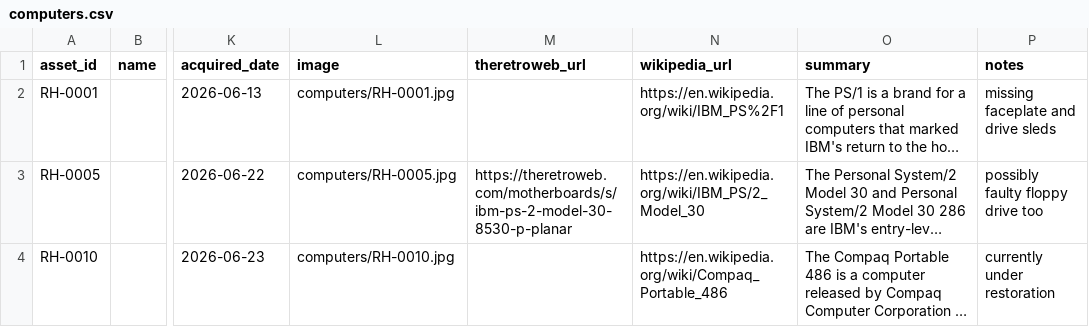
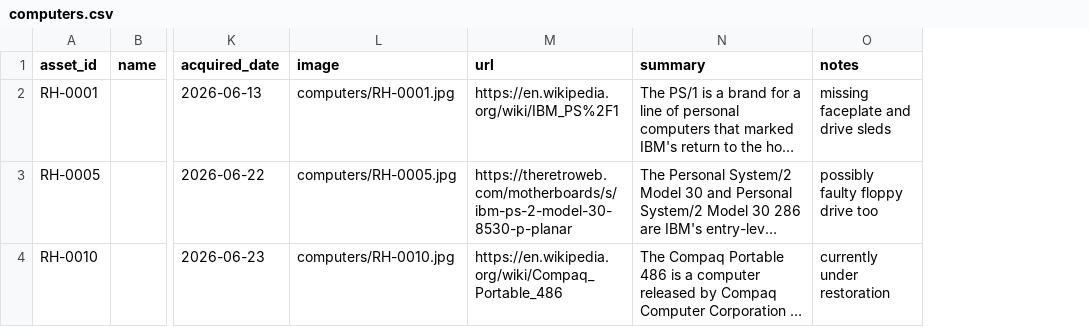
Before and after one commit to hmerrett/retro-hardware-database, a CSV file: data/computers.csv, drawn as a sheet; only a part is shown, gaps mark what is left out; long unchanged cells end in …; the diff names each change by its address in the sheet, - before the commit and + after, or states it on an @@ line.

```diff
--- a/data/computers.csv
+++ b/data/computers.csv
-column N (wikipedia_url), rows 2-4: https://en.wikipedia.org/wiki/IBM_PS%2F1 | https://en.wikipedia.org/wiki/IBM_PS/2_Model_30 | https://en.wikipedia.org/wiki/Compaq_Portable_486
-M1: theretroweb_url
+M1: url
-M2 (url): (empty)
+M2 (url): https://en.wikipedia.org/wiki/IBM_PS%2F1
-M4 (url): (empty)
+M4 (url): https://en.wikipedia.org/wiki/Compaq_Portable_486
```
Also changed, not shown: data/parts.csv, 8 other files.
